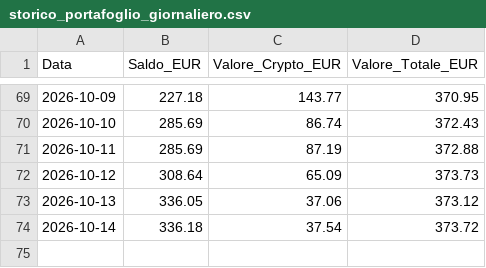
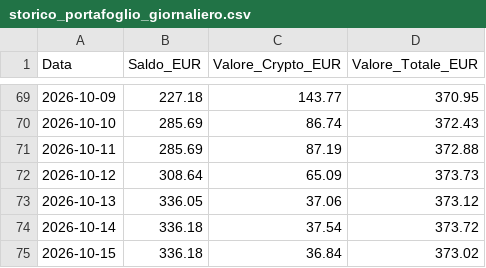
Before and after one commit to marcolalicata2017-oss/coinbase-grid-bot, a CSV file: storico_portafoglio_giornaliero.csv, drawn as a sheet; only a part is shown, gaps mark what is left out; the diff names each change by its address in the sheet, - before the commit and + after, or states it on an @@ line.

```diff
--- a/storico_portafoglio_giornaliero.csv
+++ b/storico_portafoglio_giornaliero.csv
+row 75: 2026-10-15 | 336.18 | 36.84 | 373.02
```
